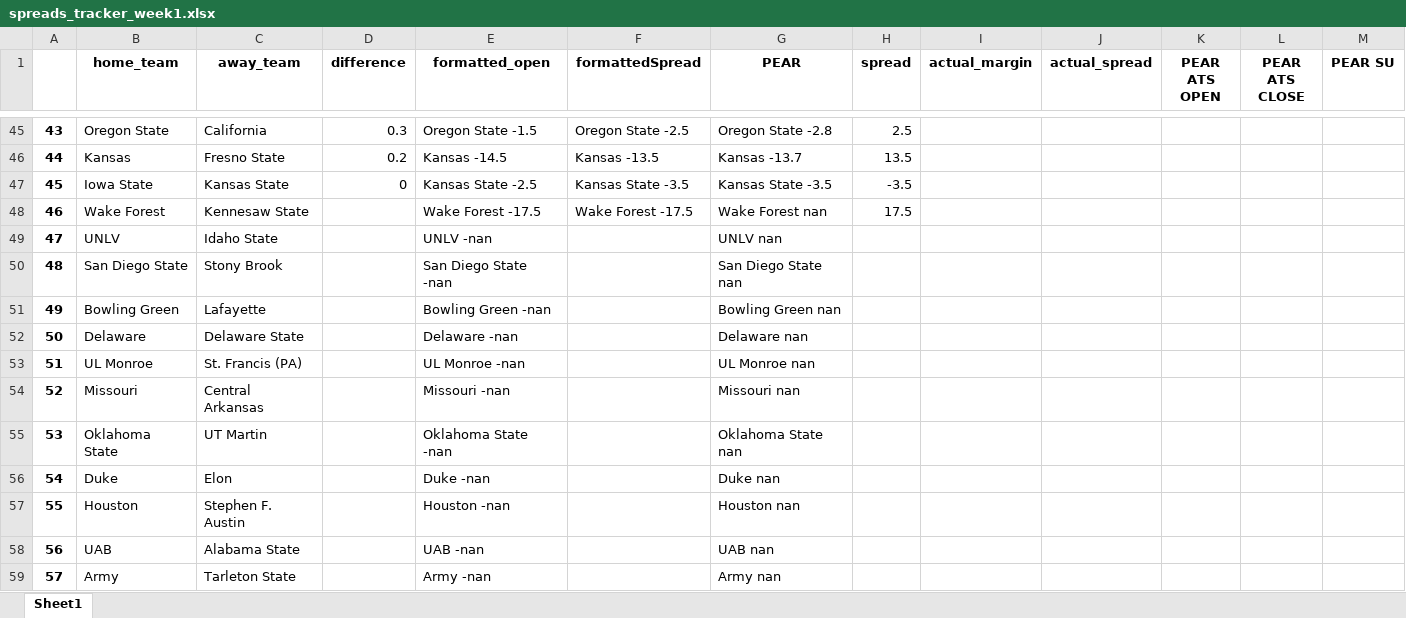
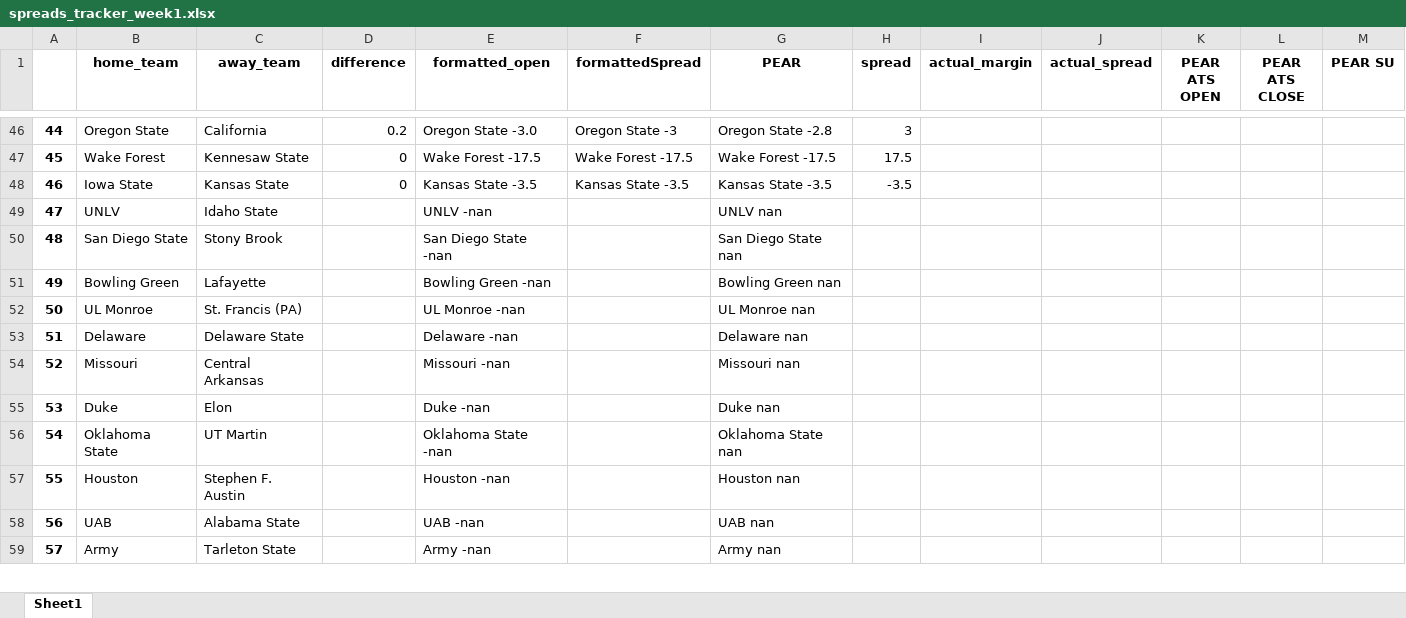
Before and after one commit to Parslinator/PEAR, an Excel workbook: PEAR/PEAR Football/y2025/Spreads/spreads_tracker_week1.xlsx, sheet Sheet1, drawn as a sheet; only a part is shown, gaps mark what is left out; values as stored, in another font and other column widths than the file's, no borders; removed rows and columns are numbered as before the commit, all else as after; the diff covers the shown part only; the diff names each change by its address in the sheet, - before the commit and + after, or states it on an @@ line.

Commit message:
updating spreads

```diff
--- a/PEAR/PEAR Football/y2025/Spreads/spreads_tracker_week1.xlsx (sheet Sheet1)
+++ b/PEAR/PEAR Football/y2025/Spreads/spreads_tracker_week1.xlsx (sheet Sheet1)
@@ column A renumbered between rows 8 and 89 @@
-D46 (difference): 0.3
+D46 (difference): 0.2
-E46 (formatted_open): Oregon State -1.5
+E46 (formatted_open): Oregon State -3.0
-F46 (formattedSpread): Oregon State -2.5
+F46 (formattedSpread): Oregon State -3
-H46 (spread): 2.5
+H46 (spread): 3
-row 46: 44 | Kansas | Fresno State | 0.2 | Kansas -14.5 | Kansas -13.5 | Kansas -13.7 | 13.5
+row 47: 45 | Wake Forest | Kennesaw State | 0 | Wake Forest -17.5 | Wake Forest -17.5 | Wake Forest -17.5 | 17.5
-E48 (formatted_open): Kansas State -2.5
+E48 (formatted_open): Kansas State -3.5
-row 48: 46 | Wake Forest | Kennesaw State |  | Wake Forest -17.5 | Wake Forest -17.5 | Wake Forest nan | 17.5
@@ row 53 moved to row 52: 50 @@
@@ row 56 moved to row 55: 53 @@
```
Also changed, not shown: 17 added rows, 16 removed rows, 11 moved rows and 37 edited cells elsewhere in this sheet.
